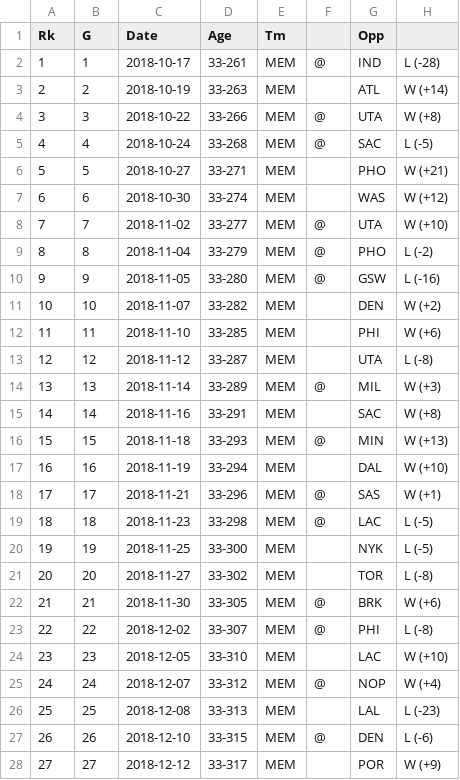
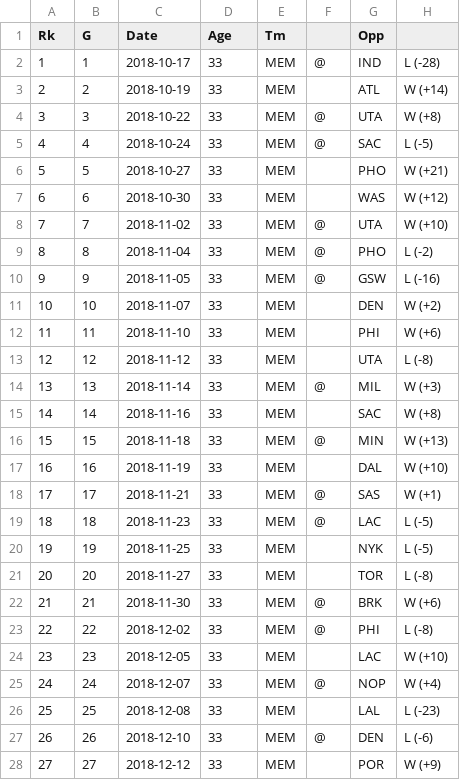
Before and after one commit to jferna73/project-one-, a CSV file: marc Gasol stats.csv, drawn as a sheet; only a part is shown; the diff covers the shown part only; the diff names each change by its address in the sheet, - before the commit and + after, or states it on an @@ line.

```diff
--- a/marc Gasol stats.csv
+++ b/marc Gasol stats.csv
-D2 (Age): 33-261
+D2 (Age): 33
-D3 (Age): 33-263
+D3 (Age): 33
-D4 (Age): 33-266
+D4 (Age): 33
-D5 (Age): 33-268
+D5 (Age): 33
-D6 (Age): 33-271
+D6 (Age): 33
-D7 (Age): 33-274
+D7 (Age): 33
-D8 (Age): 33-277
+D8 (Age): 33
-D9 (Age): 33-279
+D9 (Age): 33
-D10 (Age): 33-280
+D10 (Age): 33
-D11 (Age): 33-282
+D11 (Age): 33
-D12 (Age): 33-285
+D12 (Age): 33
-D13 (Age): 33-287
+D13 (Age): 33
-D14 (Age): 33-289
+D14 (Age): 33
-D15 (Age): 33-291
+D15 (Age): 33
-D16 (Age): 33-293
+D16 (Age): 33
-D17 (Age): 33-294
+D17 (Age): 33
-D18 (Age): 33-296
+D18 (Age): 33
-D19 (Age): 33-298
+D19 (Age): 33
-D20 (Age): 33-300
+D20 (Age): 33
-D21 (Age): 33-302
+D21 (Age): 33
-D22 (Age): 33-305
+D22 (Age): 33
-D23 (Age): 33-307
+D23 (Age): 33
-D24 (Age): 33-310
+D24 (Age): 33
-D25 (Age): 33-312
+D25 (Age): 33
-D26 (Age): 33-313
+D26 (Age): 33
-D27 (Age): 33-315
+D27 (Age): 33
-D28 (Age): 33-317
+D28 (Age): 33
```
Also changed, not shown: 1 added row, 1 removed row and 78 edited cells elsewhere in this file, danny green stats .csv, 2 other files.
